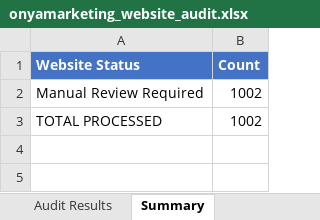
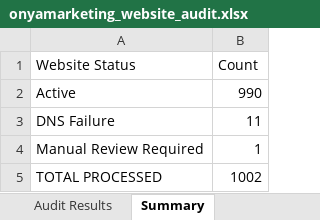
Before and after one commit to onyamark/MedSpa, an Excel workbook: onyamarketing_website_audit.xlsx, sheet Summary, drawn as a sheet; values as stored, in another font and other column widths than the file's, no borders; addresses are those after the commit; the diff names each change by its address in the sheet, - before the commit and + after, or states it on an @@ line.

```diff
--- a/onyamarketing_website_audit.xlsx (sheet Summary)
+++ b/onyamarketing_website_audit.xlsx (sheet Summary)
@@ A1:B1 fill: #4472C4 → none, bold: on → off, text colour: #FFFFFF → black @@
+row 2: Active | 990
+row 3: DNS Failure | 11
-B4 (Count): 1002
+B4 (Count): 1
```
Also changed, not shown: sheet Audit Results, 1 other file.
